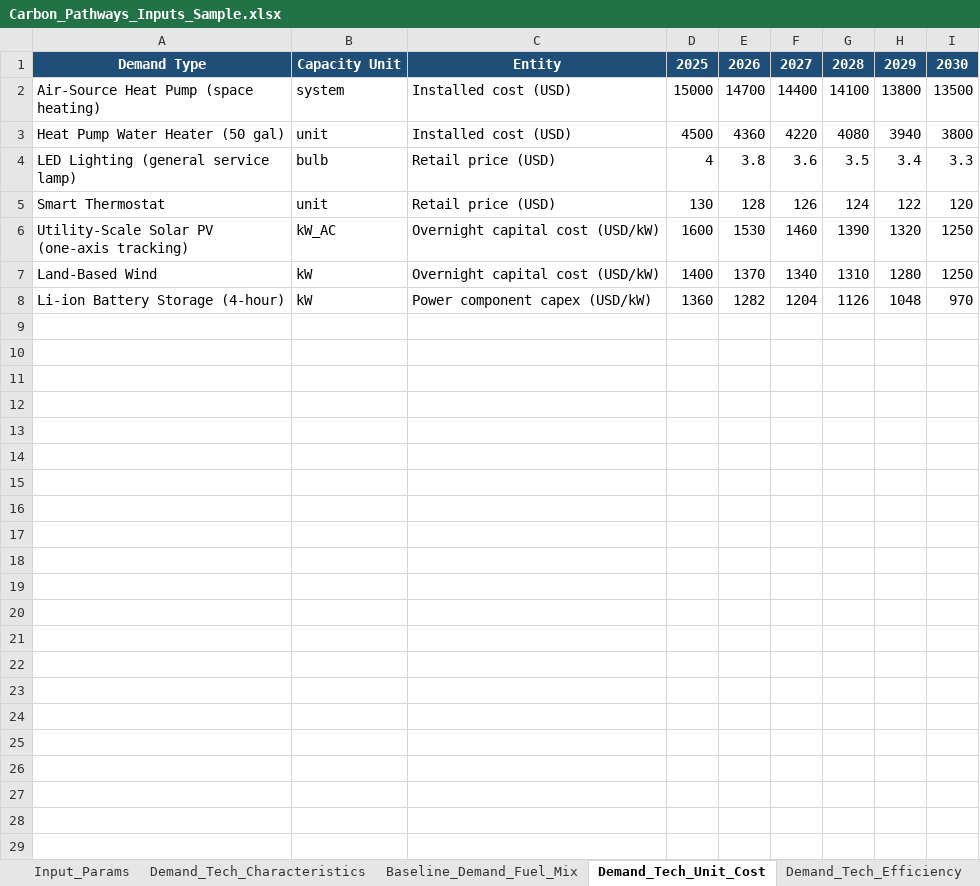
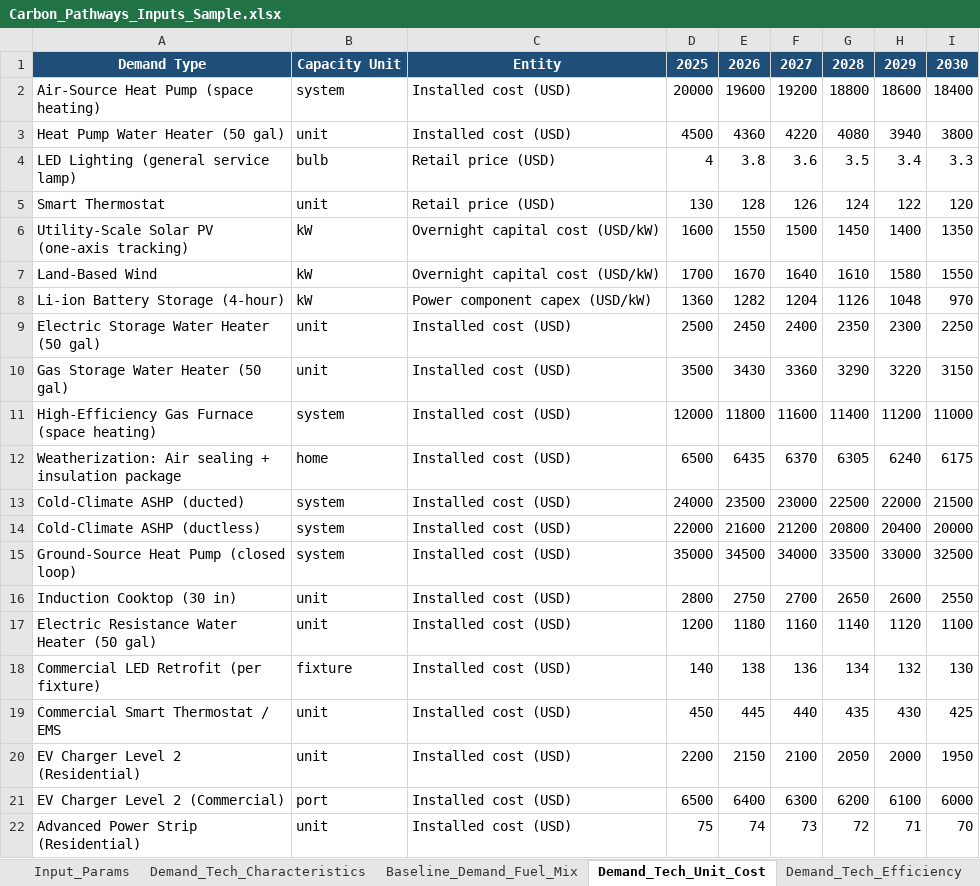
Before and after one commit to calebstudios/decarbonization_scenarios, an Excel workbook: Carbon_Pathways_Inputs_Sample.xlsx, sheet Demand_Tech_Unit_Cost, drawn as a sheet; values as stored, in another font and other column widths than the file's, no borders; the diff names each change by its address in the sheet, - before the commit and + after, or states it on an @@ line.

Commit message:
Add files via upload
expand Demand_Tech_Unit_Cost with additional demand technologies

```diff
--- a/Carbon_Pathways_Inputs_Sample.xlsx (sheet Demand_Tech_Unit_Cost)
+++ b/Carbon_Pathways_Inputs_Sample.xlsx (sheet Demand_Tech_Unit_Cost)
-D2: 15000
+D2: 20000
-E2: 14700
+E2: 19600
-F2: 14400
+F2: 19200
-G2: 14100
+G2: 18800
-H2: 13800
+H2: 18600
-I2: 13500
+I2: 18400
-B6: kW_AC
+B6: kW
-E6: 1530
+E6: 1550
-F6: 1460
+F6: 1500
-G6: 1390
+G6: 1450
-H6: 1320
+H6: 1400
-I6: 1250
+I6: 1350
-D7: 1400
+D7: 1700
-E7: 1370
+E7: 1670
-F7: 1340
+F7: 1640
-G7: 1310
+G7: 1610
-H7: 1280
+H7: 1580
-I7: 1250
+I7: 1550
+row 9: Electric Storage Water Heater (50 gal) | unit | Installed cost (USD) | 2500 | 2450 | 2400 | 2350 | 2300 | 2250
+row 10: Gas Storage Water Heater (50 gal) | unit | Installed cost (USD) | 3500 | 3430 | 3360 | 3290 | 3220 | 3150
+row 11: High-Efficiency Gas Furnace (space heating) | system | Installed cost (USD) | 12000 | 11800 | 11600 | 11400 | 11200 | 11000
+row 12: Weatherization: Air sealing + insulation package | home | Installed cost (USD) | 6500 | 6435 | 6370 | 6305 | 6240 | 6175
+row 13: Cold-Climate ASHP (ducted) | system | Installed cost (USD) | 24000 | 23500 | 23000 | 22500 | 22000 | 21500
+row 14: Cold-Climate ASHP (ductless) | system | Installed cost (USD) | 22000 | 21600 | 21200 | 20800 | 20400 | 20000
+row 15: Ground-Source Heat Pump (closed loop) | system | Installed cost (USD) | 35000 | 34500 | 34000 | 33500 | 33000 | 32500
+row 16: Induction Cooktop (30 in) | unit | Installed cost (USD) | 2800 | 2750 | 2700 | 2650 | 2600 | 2550
+row 17: Electric Resistance Water Heater (50 gal) | unit | Installed cost (USD) | 1200 | 1180 | 1160 | 1140 | 1120 | 1100
+row 18: Commercial LED Retrofit (per fixture) | fixture | Installed cost (USD) | 140 | 138 | 136 | 134 | 132 | 130
+row 19: Commercial Smart Thermostat / EMS | unit | Installed cost (USD) | 450 | 445 | 440 | 435 | 430 | 425
+row 20: EV Charger Level 2 (Residential) | unit | Installed cost (USD) | 2200 | 2150 | 2100 | 2050 | 2000 | 1950
+row 21: EV Charger Level 2 (Commercial) | port | Installed cost (USD) | 6500 | 6400 | 6300 | 6200 | 6100 | 6000
+row 22: Advanced Power Strip (Residential) | unit | Installed cost (USD) | 75 | 74 | 73 | 72 | 71 | 70
```
Also changed, not shown: sheet Sources.
